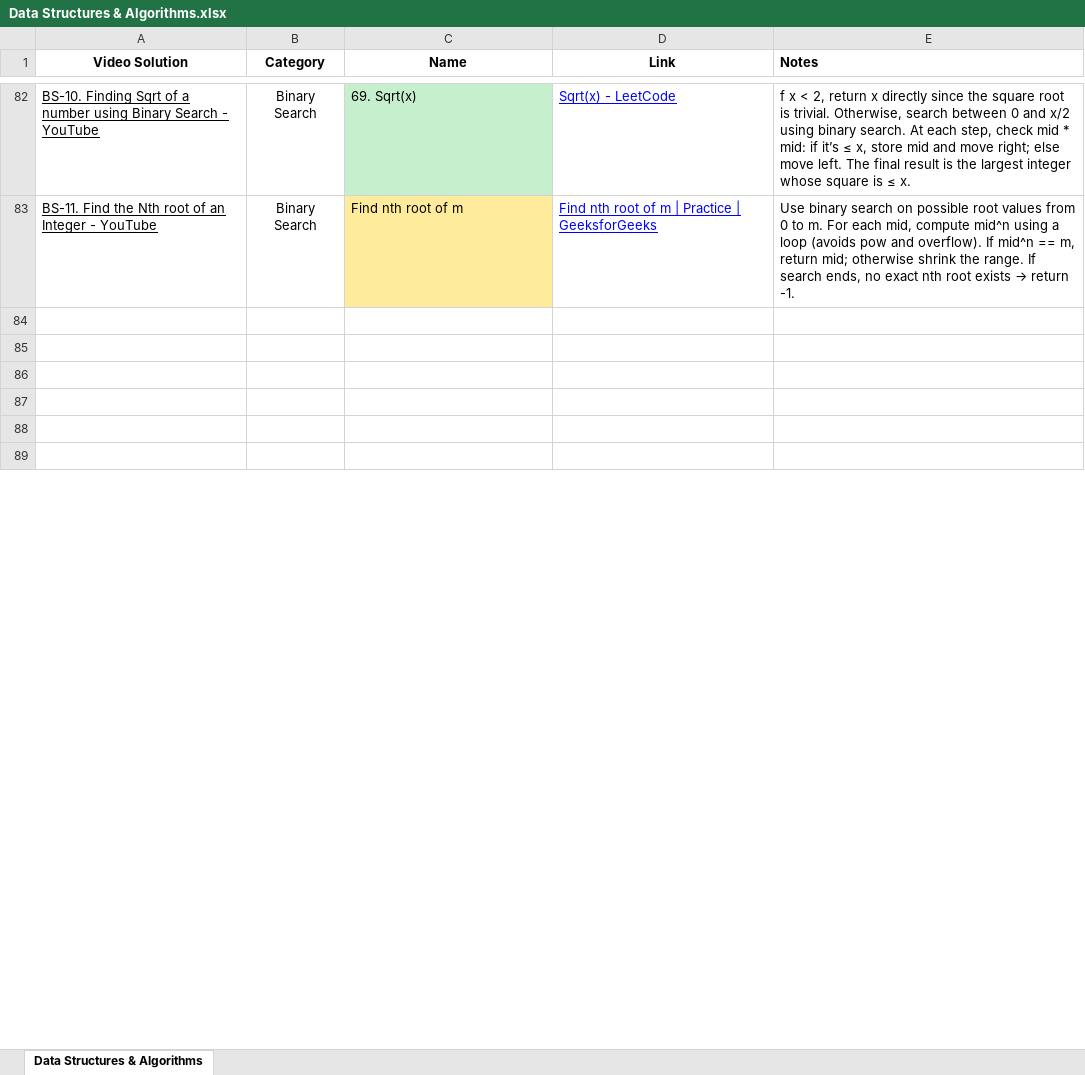
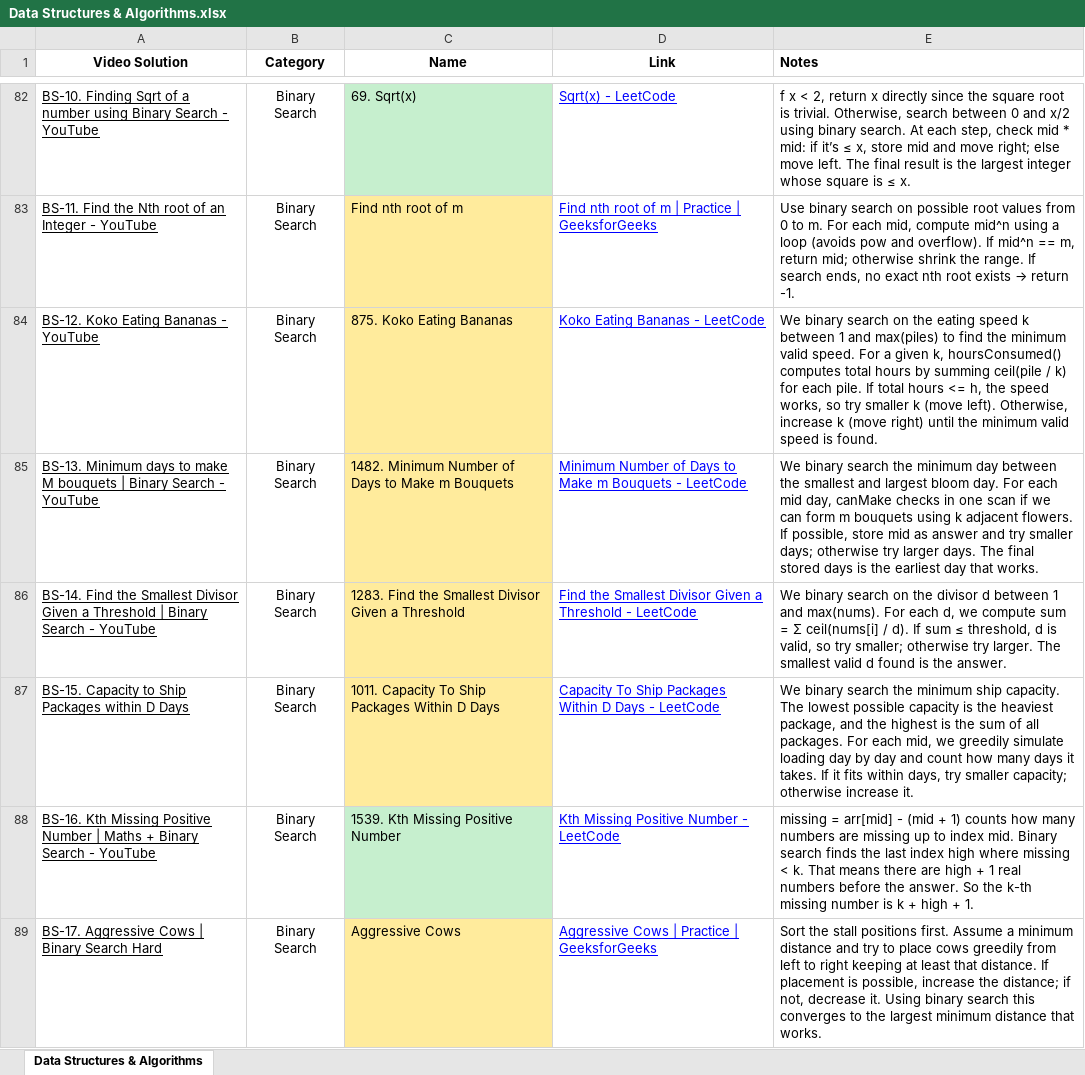
Before and after one commit to RECURSAR/Data-Structures-and-Algorithms, an Excel workbook: Resources/Data Structures & Algorithms.xlsx, sheet Data Structures & Algorithms, drawn as a sheet; only a part is shown, gaps mark what is left out; values as stored, in another font and other column widths than the file's, no borders; charts and pictures not drawn; the diff covers the shown part only; the diff names each change by its address in the sheet, - before the commit and + after, or states it on an @@ line.

```diff
--- a/Resources/Data Structures & Algorithms.xlsx (sheet Data Structures & Algorithms)
+++ b/Resources/Data Structures & Algorithms.xlsx (sheet Data Structures & Algorithms)
-row 84: (empty)
+row 84: BS-12. Koko Eating Bananas - YouTube | Binary Search | 875. Koko Eating Bananas | Koko Eating Bananas - LeetCode | We binary search on the eating speed k between 1 and max(piles) to find the minimum valid speed. For a given k, hoursConsumed() computes total hours by summing ceil(pile / k) for each pile. If total hours <= h, the speed works, so try smaller k (move left). Otherwise, increase k (move right) until the minimum valid speed is found.
-C84:C87 fill: none
+C84:C87 fill: #FFEB9C
-row 85: (empty)
+row 85: BS-13. Minimum days to make M bouquets | Binary Search - YouTube | Binary Search | 1482. Minimum Number of Days to Make m Bouquets | Minimum Number of Days to Make m Bouquets - LeetCode | We binary search the minimum day between the smallest and largest bloom day. For each mid day, canMake checks in one scan if we can form m bouquets using k adjacent flowers. If possible, store mid as answer and try smaller days; otherwise try larger days. The final stored days is the earliest day that works.
-row 86: (empty)
+row 86: BS-14. Find the Smallest Divisor Given a Threshold | Binary Search - YouTube | Binary Search | 1283. Find the Smallest Divisor Given a Threshold | Find the Smallest Divisor Given a Threshold - LeetCode | We binary search on the divisor d between 1 and max(nums). For each d, we compute sum = Σ ceil(nums[i] / d). If sum ≤ threshold, d is valid, so try smaller; otherwise try larger. The smallest valid d found is the answer.
-row 87: (empty)
+row 87: BS-15. Capacity to Ship Packages within D Days | Binary Search | 1011. Capacity To Ship Packages Within D Days | Capacity To Ship Packages Within D Days - LeetCode | We binary search the minimum ship capacity. The lowest possible capacity is the heaviest package, and the highest is the sum of all packages. For each mid, we greedily simulate loading day by day and count how many days it takes. If it fits within days, try smaller capacity; otherwise increase it.
-row 88: (empty)
+row 88: BS-16. Kth Missing Positive Number | Maths + Binary Search - YouTube | Binary Search | 1539. Kth Missing Positive Number | Kth Missing Positive Number - LeetCode | missing = arr[mid] - (mid + 1) counts how many numbers are missing up to index mid. Binary search finds the last index high where missing < k. That means there are high + 1 real numbers before the answer. So the k-th missing number is k + high + 1.
-C88 fill: none
+C88 fill: #C6EFCE
-row 89: (empty)
+row 89: BS-17. Aggressive Cows | Binary Search Hard | Binary Search | Aggressive Cows | Aggressive Cows | Practice | GeeksforGeeks | Sort the stall positions first. Assume a minimum distance and try to place cows greedily from left to right keeping at least that distance. If placement is possible, increase the distance; if not, decrease it. Using binary search this converges to the largest minimum distance that works.
-C89 fill: none
+C89 fill: #FFEB9C
```
Also changed, not shown: 28 added rows, 71 edited cells and cell formats elsewhere in this sheet, 9 other files.
